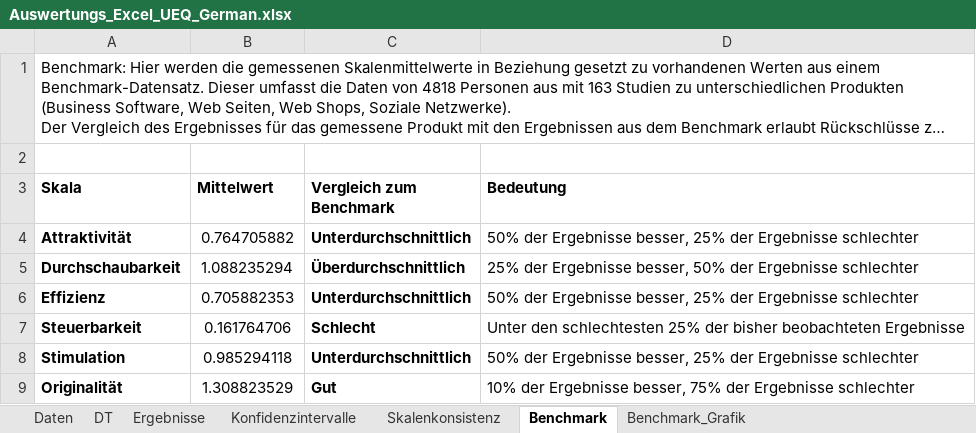
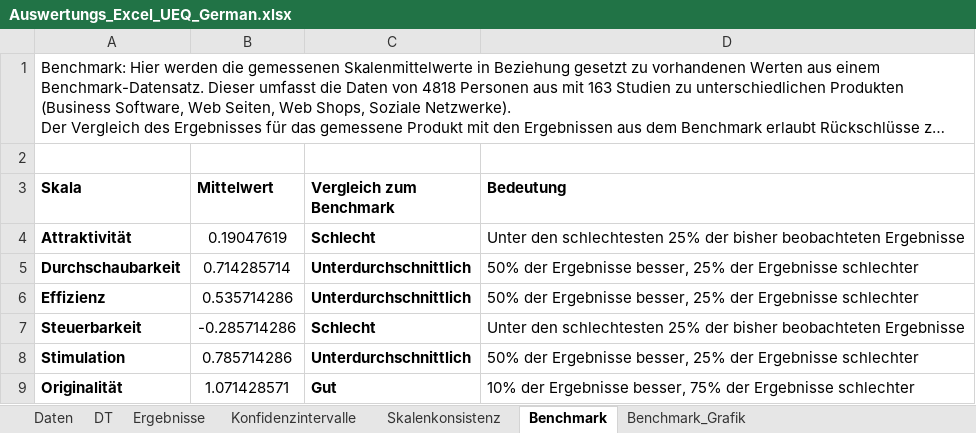
Before and after one commit to dschmidl/Masterarbeit, an Excel workbook: MA/SPSS Daten/Auswertungs_Excel_UEQ_German.xlsx, sheet Benchmark, drawn as a sheet; long unchanged cells end in …; values as stored, in another font and other column widths than the file's, no borders; the diff names each change by its address in the sheet, - before the commit and + after, or states it on an @@ line.

```diff
--- a/MA/SPSS Daten/Auswertungs_Excel_UEQ_German.xlsx (sheet Benchmark)
+++ b/MA/SPSS Daten/Auswertungs_Excel_UEQ_German.xlsx (sheet Benchmark)
-B4 (Mittelwert): 0.764705882
+B4 (Mittelwert): 0.19047619
-C4 (Vergleich zum Benchmark): Unterdurchschnittlich
+C4 (Vergleich zum Benchmark): Schlecht
-D4 (Bedeutung): 50% der Ergebnisse besser, 25% der Ergebnisse schlechter
+D4 (Bedeutung): Unter den schlechtesten 25% der bisher beobachteten Ergebnisse
-B5 (Mittelwert): 1.088235294
+B5 (Mittelwert): 0.714285714
-C5 (Vergleich zum Benchmark): Überdurchschnittlich
+C5 (Vergleich zum Benchmark): Unterdurchschnittlich
-D5 (Bedeutung): 25% der Ergebnisse besser, 50% der Ergebnisse…
+D5 (Bedeutung): 50% der Ergebnisse besser, 25% der Ergebnisse…
-B6 (Mittelwert): 0.705882353
+B6 (Mittelwert): 0.535714286
-B7 (Mittelwert): 0.161764706
+B7 (Mittelwert): -0.285714286
-B8 (Mittelwert): 0.985294118
+B8 (Mittelwert): 0.785714286
-B9 (Mittelwert): 1.308823529
+B9 (Mittelwert): 1.071428571
```
Also changed, not shown: sheet DT, sheet Daten, sheet Konfidenzintervalle, sheet Ergebnisse, sheet Skalenkonsistenz, sheet Benchmark_Grafik, charts or pictures, 7 other files.
